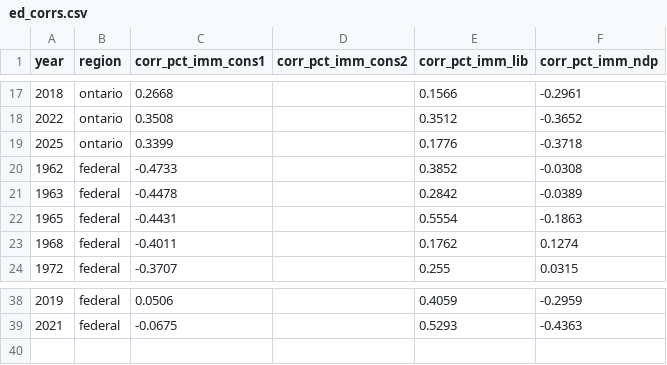
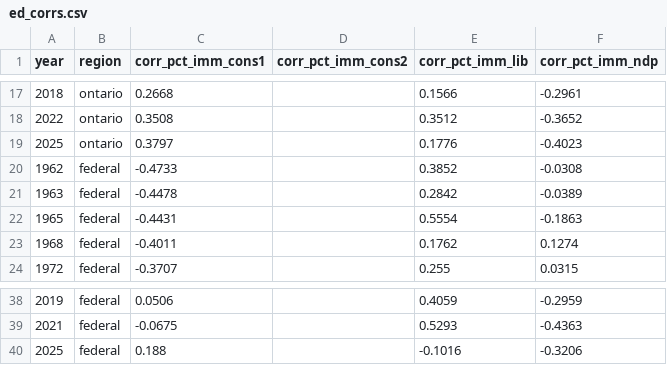
Before and after one commit to schoolofcities/gta-immigration, a CSV file: static/data/elections_analysis/ed_corrs.csv, drawn as a sheet; only a part is shown, gaps mark what is left out.

```diff
--- a/static/data/elections_analysis/ed_corrs.csv
+++ b/static/data/elections_analysis/ed_corrs.csv
@@ -18,3 +18,3 @@ year,region,corr_pct_imm_cons1,corr_pct_imm_cons2,corr_pct_imm_lib,corr_pct_imm_
 2022,ontario,0.3508,,0.3512,-0.3652
-2025,ontario,0.3399,,0.1776,-0.3718
+2025,ontario,0.3797,,0.1776,-0.4023
 1962,federal,-0.4733,,0.3852,-0.0308
@@ -39 +39,2 @@ year,region,corr_pct_imm_cons1,corr_pct_imm_cons2,corr_pct_imm_lib,corr_pct_imm_
 2021,federal,-0.0675,,0.5293,-0.4363
+2025,federal,0.188,,-0.1016,-0.3206
```
Also changed, not shown: static/data/elections_analysis/ed_top_5_imm_results.csv, 1 other file.
